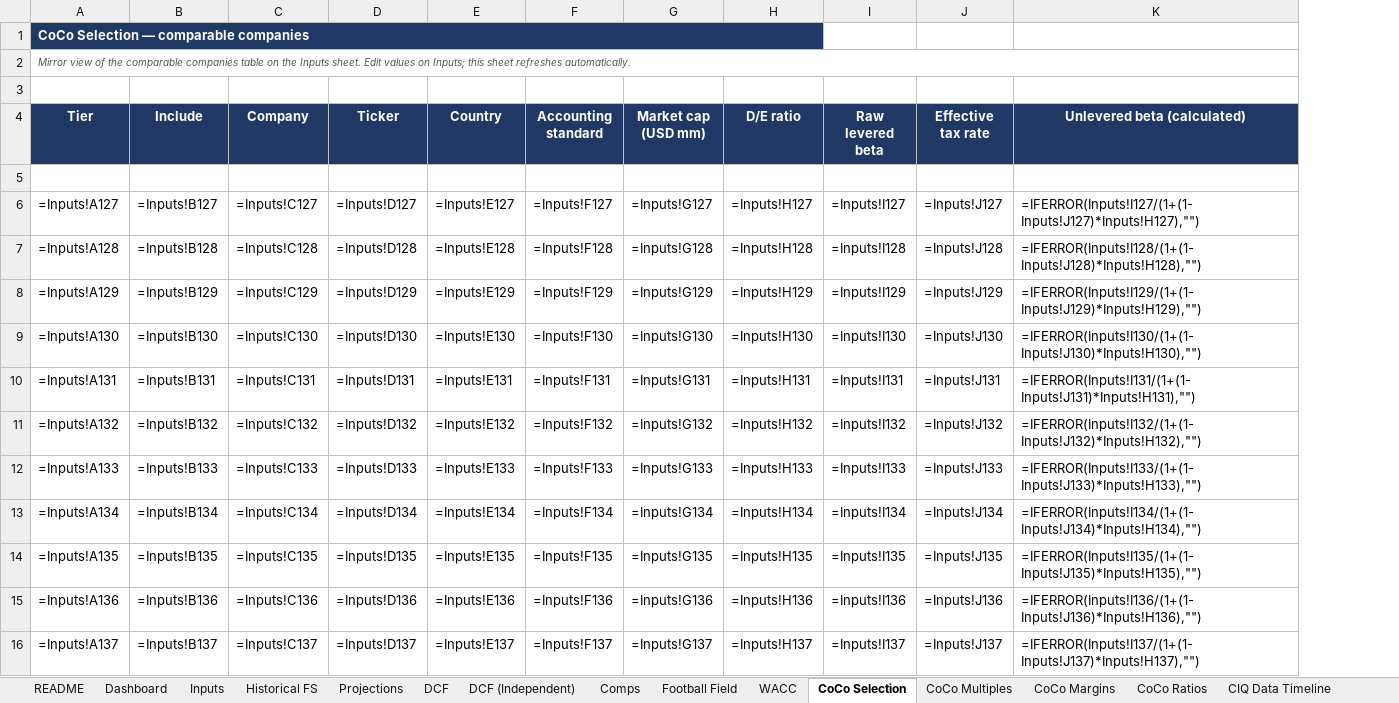
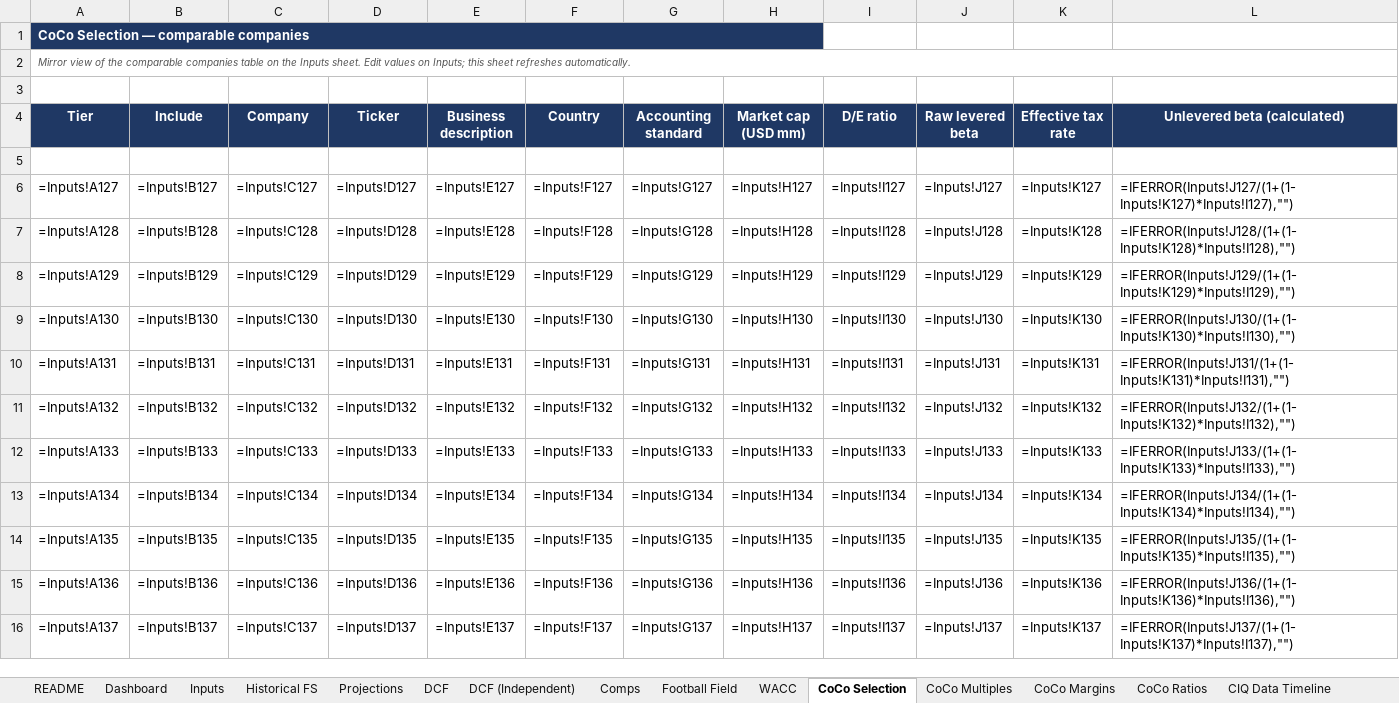
Before and after one commit to AriusLee/orionmano-api, an Excel workbook: materials/templates/orionmano-valuation-template-v1.xlsx, sheet CoCo Selection, drawn as a sheet; only a part is shown; values as stored, in another font and other column widths than the file's, no borders; formulas without a stored value are shown as written; addresses are those after the commit; the diff covers the shown part only; the diff names each change by its address in the sheet, - before the commit and + after, or states it on an @@ line.

```diff
--- a/materials/templates/orionmano-valuation-template-v1.xlsx (sheet CoCo Selection)
+++ b/materials/templates/orionmano-valuation-template-v1.xlsx (sheet CoCo Selection)
+column K (Effective tax rate), rows 6-16: =Inputs!K127 | =Inputs!K128 | =Inputs!K129 | =Inputs!K130 | =Inputs!K131 | =Inputs!K132 | =Inputs!K133 | =Inputs!K134 | =Inputs!K135 | =Inputs!K136 | =Inputs!K137
-E4: Country
+E4: Business description
-F4: Accounting standard
+F4: Country
-G4: Market cap (USD mm)
+G4: Accounting standard
-H4: D/E ratio
+H4: Market cap (USD mm)
-I4: Raw levered beta
+I4: D/E ratio
-J4: Effective tax rate
+J4: Raw levered beta
-L6 (Unlevered beta (calculated)): =IFERROR(Inputs!I127/(1+(1-Inputs!J127)*Inputs!H127),"")
+L6 (Unlevered beta (calculated)): =IFERROR(Inputs!J127/(1+(1-Inputs!K127)*Inputs!I127),"")
-L7 (Unlevered beta (calculated)): =IFERROR(Inputs!I128/(1+(1-Inputs!J128)*Inputs!H128),"")
+L7 (Unlevered beta (calculated)): =IFERROR(Inputs!J128/(1+(1-Inputs!K128)*Inputs!I128),"")
-L8 (Unlevered beta (calculated)): =IFERROR(Inputs!I129/(1+(1-Inputs!J129)*Inputs!H129),"")
+L8 (Unlevered beta (calculated)): =IFERROR(Inputs!J129/(1+(1-Inputs!K129)*Inputs!I129),"")
-L9 (Unlevered beta (calculated)): =IFERROR(Inputs!I130/(1+(1-Inputs!J130)*Inputs!H130),"")
+L9 (Unlevered beta (calculated)): =IFERROR(Inputs!J130/(1+(1-Inputs!K130)*Inputs!I130),"")
-L10 (Unlevered beta (calculated)): =IFERROR(Inputs!I131/(1+(1-Inputs!J131)*Inputs!H131),"")
+L10 (Unlevered beta (calculated)): =IFERROR(Inputs!J131/(1+(1-Inputs!K131)*Inputs!I131),"")
-L11 (Unlevered beta (calculated)): =IFERROR(Inputs!I132/(1+(1-Inputs!J132)*Inputs!H132),"")
+L11 (Unlevered beta (calculated)): =IFERROR(Inputs!J132/(1+(1-Inputs!K132)*Inputs!I132),"")
-L12 (Unlevered beta (calculated)): =IFERROR(Inputs!I133/(1+(1-Inputs!J133)*Inputs!H133),"")
+L12 (Unlevered beta (calculated)): =IFERROR(Inputs!J133/(1+(1-Inputs!K133)*Inputs!I133),"")
-L13 (Unlevered beta (calculated)): =IFERROR(Inputs!I134/(1+(1-Inputs!J134)*Inputs!H134),"")
+L13 (Unlevered beta (calculated)): =IFERROR(Inputs!J134/(1+(1-Inputs!K134)*Inputs!I134),"")
-L14 (Unlevered beta (calculated)): =IFERROR(Inputs!I135/(1+(1-Inputs!J135)*Inputs!H135),"")
+L14 (Unlevered beta (calculated)): =IFERROR(Inputs!J135/(1+(1-Inputs!K135)*Inputs!I135),"")
-L15 (Unlevered beta (calculated)): =IFERROR(Inputs!I136/(1+(1-Inputs!J136)*Inputs!H136),"")
+L15 (Unlevered beta (calculated)): =IFERROR(Inputs!J136/(1+(1-Inputs!K136)*Inputs!I136),"")
-L16 (Unlevered beta (calculated)): =IFERROR(Inputs!I137/(1+(1-Inputs!J137)*Inputs!H137),"")
+L16 (Unlevered beta (calculated)): =IFERROR(Inputs!J137/(1+(1-Inputs!K137)*Inputs!I137),"")
```
Also changed, not shown: 19 edited cells elsewhere in this sheet, sheet Inputs, 7 other files.
